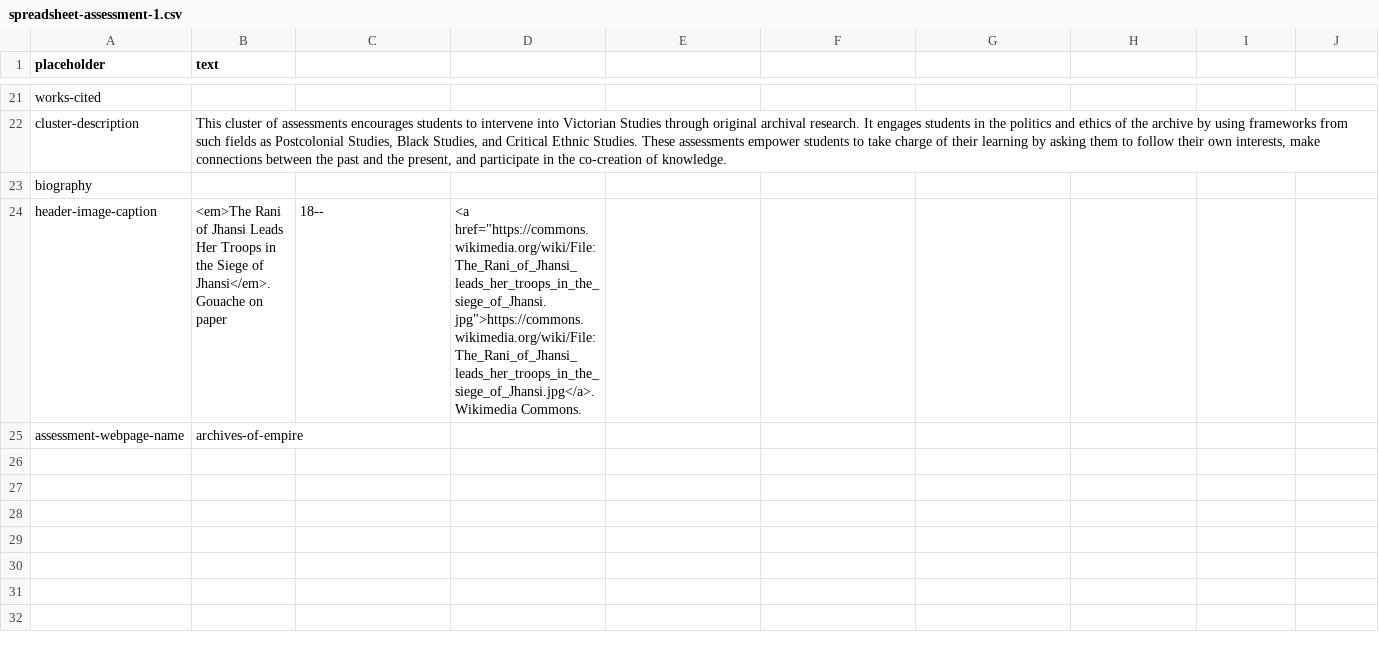
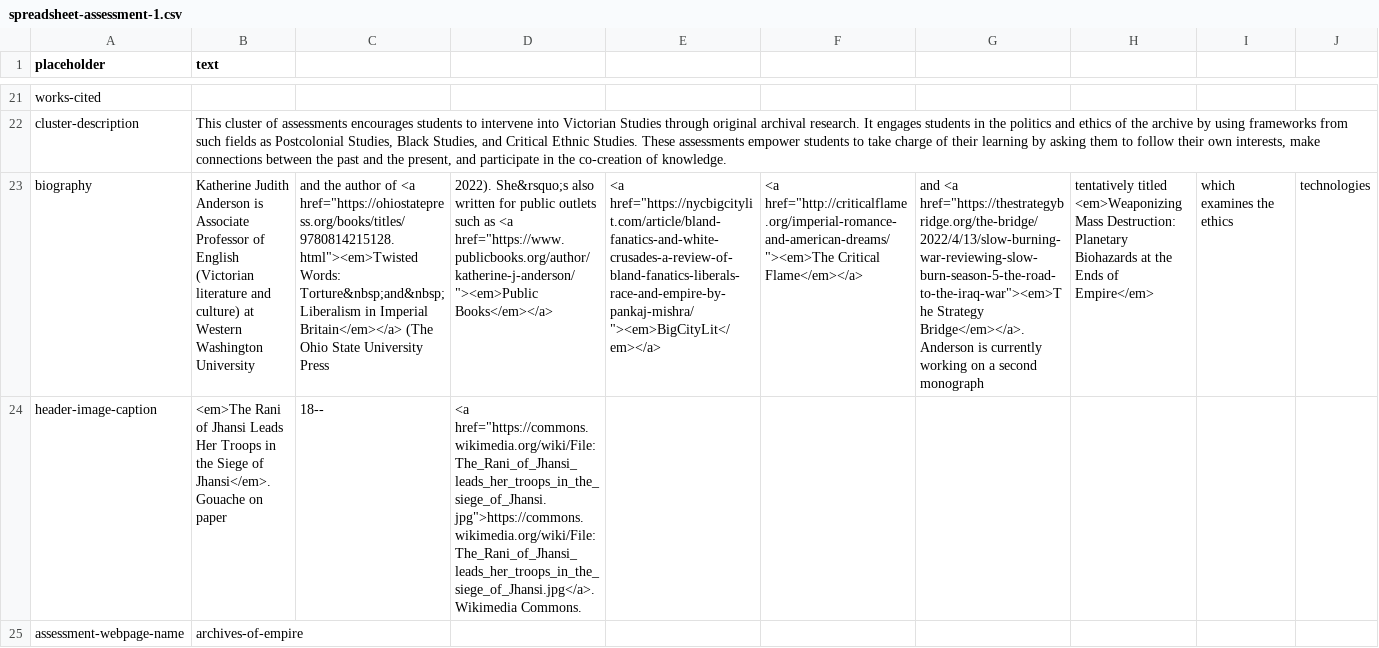
Before and after one commit to undiscipliningvc/undiscipliningvc, a CSV file: py/spreadsheet-assessment-1.csv, drawn as a sheet; only a part is shown, gaps mark what is left out; the diff covers the shown part only; the diff names each change by its address in the sheet, - before the commit and + after, or states it on an @@ line.

Commit message:
u anderson bio

```diff
--- a/py/spreadsheet-assessment-1.csv
+++ b/py/spreadsheet-assessment-1.csv
-B23 (text): (empty)
+B23 (text): Katherine Judith Anderson is Associate Professor of English (Victorian literature and culture) at Western Washington University
-C23: (empty)
+C23: and the author of <a href="https://ohiostatepress.org/books/titles/9780814215128.html"><em>Twisted Words: Torture&nbsp;and&nbsp;Liberalism in Imperial Britain</em></a> (The Ohio State University Press
-D23: (empty)
+D23: 2022). She&rsquo;s also written for public outlets such as <a href="https://www.publicbooks.org/author/katherine-j-anderson/"><em>Public Books</em></a>
-E23: (empty)
+E23: <a href="https://nycbigcitylit.com/article/bland-fanatics-and-white-crusades-a-review-of-bland-fanatics-liberals-race-and-empire-by-pankaj-mishra/"><em>BigCityLit</em></a>
-F23: (empty)
+F23: <a href="http://criticalflame.org/imperial-romance-and-american-dreams/"><em>The Critical Flame</em></a>
-G23: (empty)
+G23: and <a href="https://thestrategybridge.org/the-bridge/2022/4/13/slow-burning-war-reviewing-slow-burn-season-5-the-road-to-the-iraq-war"><em>The Strategy Bridge</em></a>. Anderson is currently working on a second monograph
-H23: (empty)
+H23: tentatively titled <em>Weaponizing Mass Destruction: Planetary Biohazards at the Ends of Empire</em>
-I23: (empty)
+I23: which examines the ethics
-J23: (empty)
+J23: technologies
```
Also changed, not shown: 2 edited cells elsewhere in this file.
